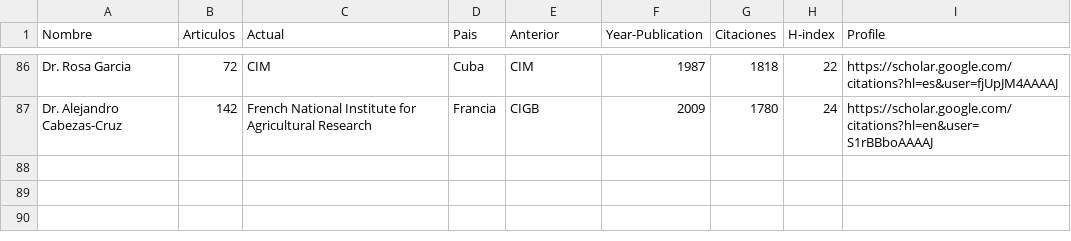
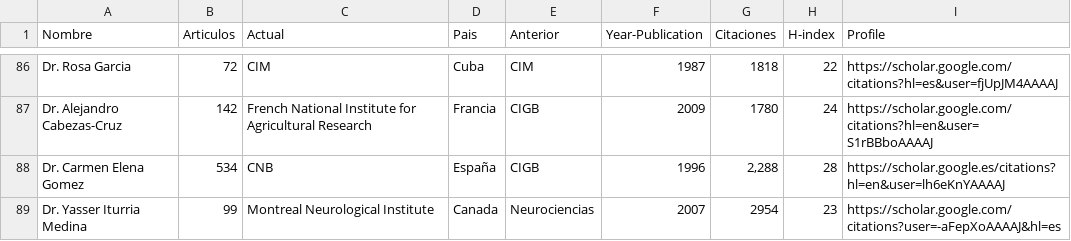
Before and after one commit to ypriverol/cubascience, a CSV file: data/authors-most-publications.csv, drawn as a sheet; only a part is shown, gaps mark what is left out.

Commit message:
first commit to independet repo

```diff
--- a/data/authors-most-publications.csv
+++ b/data/authors-most-publications.csv
@@ -87 +87,3 @@ Dr. Rosa Garcia ,72,CIM,Cuba,CIM,1987,1818,22,https://scholar.google.com/citatio
 Dr. Alejandro Cabezas-Cruz,142,French National Institute for Agricultural Research,Francia,CIGB,2009,1780,24,https://scholar.google.com/citations?hl=en&user=S1rBBboAAAAJ
+Dr. Carmen Elena Gomez,534,CNB,España,CIGB ,1996,"2,288",28,https://scholar.google.es/citations?hl=en&user=lh6eKnYAAAAJ
+Dr. Yasser Iturria Medina,99,Montreal Neurological Institute,Canada ,Neurociencias,2007,2954,23,https://scholar.google.com/citations?user=-aFepXoAAAAJ&hl=es
```
